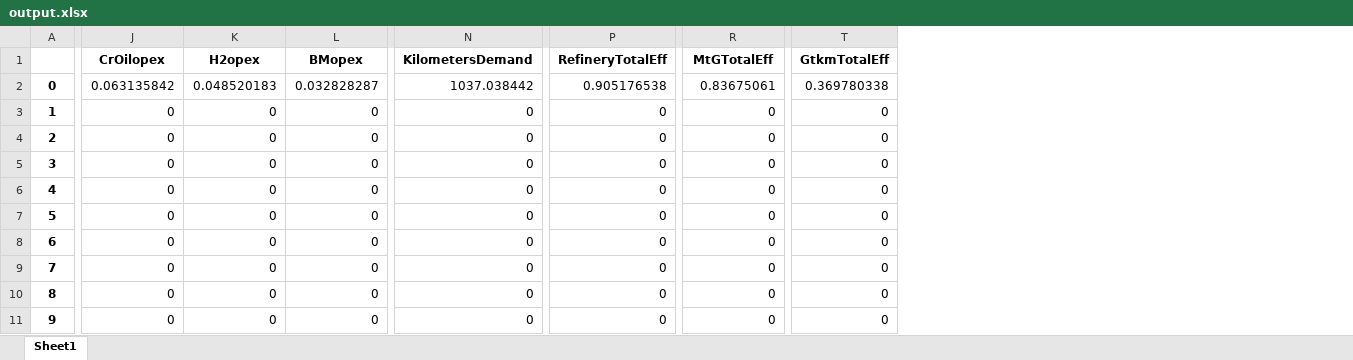
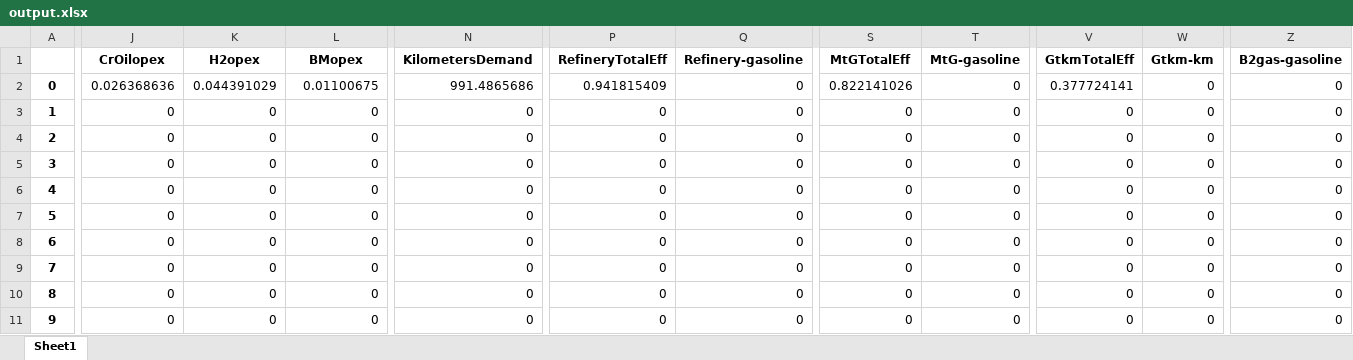
Before and after one commit to jtrobinson57/fscmodel-monte-carlo, an Excel workbook: output.xlsx, sheet Sheet1, drawn as a sheet; only a part is shown, gaps mark what is left out; values as stored, in another font and other column widths than the file's, no borders; addresses are those after the commit; the diff covers the shown part only; the diff names each change by its address in the sheet, - before the commit and + after, or states it on an @@ line.

Commit message:
Added Transformer Mins/Maxes
Each transformer can now take a minimum and maximum output. Each is the
sum of all the outputs.

```diff
--- a/output.xlsx (sheet Sheet1)
+++ b/output.xlsx (sheet Sheet1)
+column Q (Refinery-gasoline), rows 2-11: all 0
+column T (MtG-gasoline), rows 2-11: all 0
+column W (Gtkm-km), rows 2-11: all 0
+column Z (B2gas-gasoline), rows 2-11: all 0
-J2 (CrOilopex): 0.063135842
+J2 (CrOilopex): 0.026368636
-K2 (H2opex): 0.048520183
+K2 (H2opex): 0.044391029
-L2 (BMopex): 0.032828287
+L2 (BMopex): 0.01100675
-N2 (KilometersDemand): 1037.038442
+N2 (KilometersDemand): 991.4865686
-P2 (RefineryTotalEff): 0.905176538
+P2 (RefineryTotalEff): 0.941815409
-S2 (MtGTotalEff): 0.83675061
+S2 (MtGTotalEff): 0.822141026
-V2 (GtkmTotalEff): 0.369780338
+V2 (GtkmTotalEff): 0.377724141
```
Also changed, not shown: 1 edited cell elsewhere in this sheet, input.xlsx, 1 other file.
